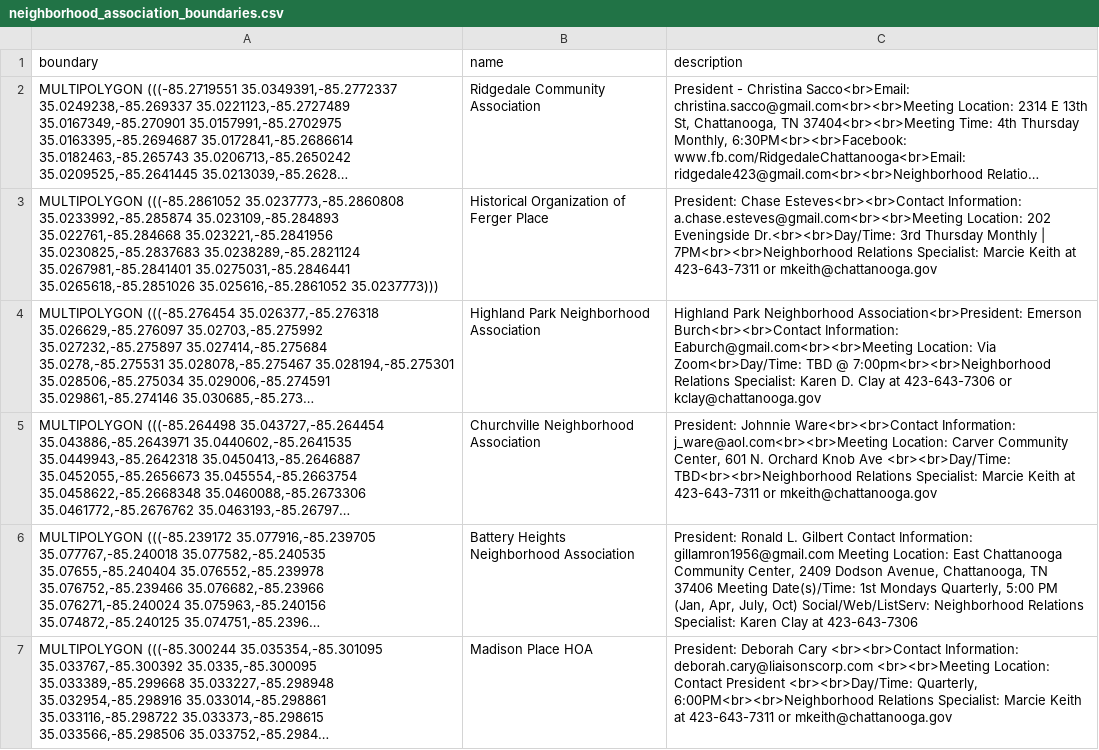
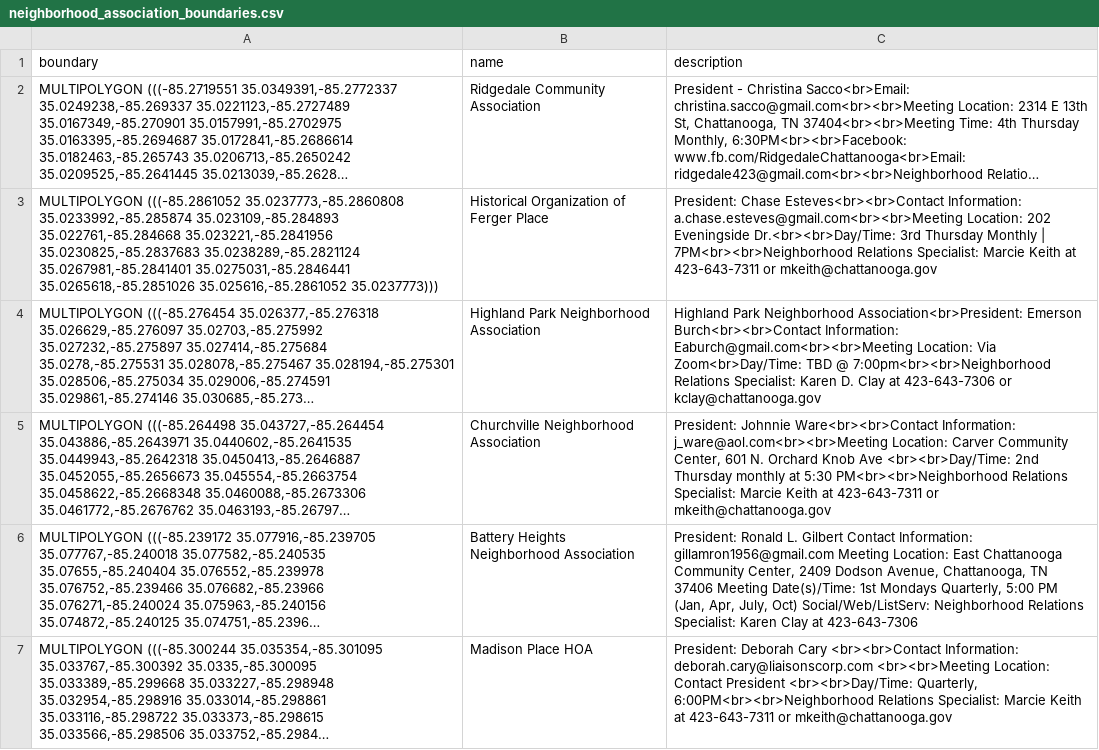
Before and after one commit to officeofperformancemanagement/neighborhood_association_boundaries, a CSV file: files/neighborhood_association_boundaries.csv, drawn as a sheet; only a part is shown; long unchanged cells end in …; the diff names each change by its address in the sheet, - before the commit and + after, or states it on an @@ line.

```diff
--- a/files/neighborhood_association_boundaries.csv
+++ b/files/neighborhood_association_boundaries.csv
-C5 (description): …Ave <br><br>Day/Time: TBD<br><br>Neighborhood Relations Specialist:…
+C5 (description): …Ave <br><br>Day/Time: 2nd Thursday monthly at 5:30 PM<br><br>Neighborhood Relations Specialist:…
```
